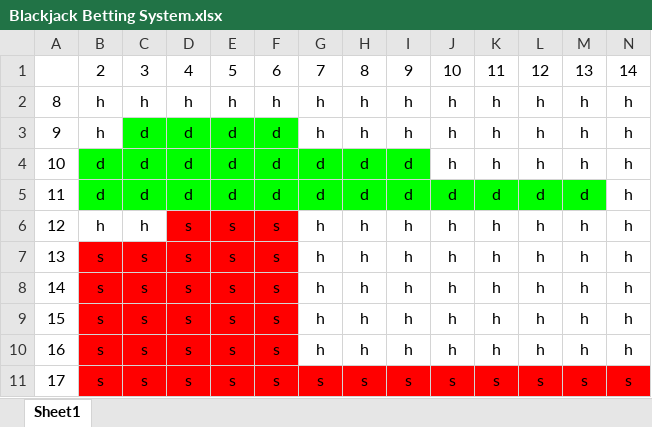
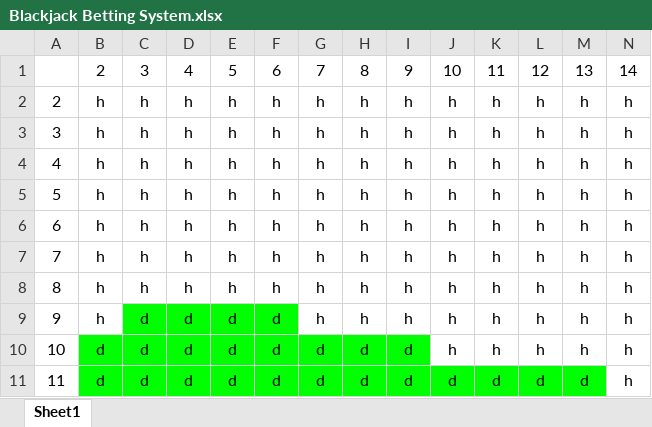
Before and after one commit to NguyensAlot/BlackJackWPF, an Excel workbook: CST407FinalBlackJack/bin/Debug/Resources/Blackjack Betting System.xlsx, sheet Sheet1, drawn as a sheet; only a part is shown; the shorter side is filled out with more unchanged rows; values as stored, in another font and other column widths than the file's, no borders; the diff names each change by its address in the sheet, - before the commit and + after, or states it on an @@ line.

```diff
--- a/CST407FinalBlackJack/bin/Debug/Resources/Blackjack Betting System.xlsx (sheet Sheet1)
+++ b/CST407FinalBlackJack/bin/Debug/Resources/Blackjack Betting System.xlsx (sheet Sheet1)
+row 2: 2 | h | h | h | h | h | h | h | h | h | h | h | h | h
+row 3: 3 | h | h | h | h | h | h | h | h | h | h | h | h | h
+row 4: 4 | h | h | h | h | h | h | h | h | h | h | h | h | h
+row 5: 5 | h | h | h | h | h | h | h | h | h | h | h | h | h
+row 6: 6 | h | h | h | h | h | h | h | h | h | h | h | h | h
+row 7: 7 | h | h | h | h | h | h | h | h | h | h | h | h | h
```
Also changed, not shown: 7 other files.
